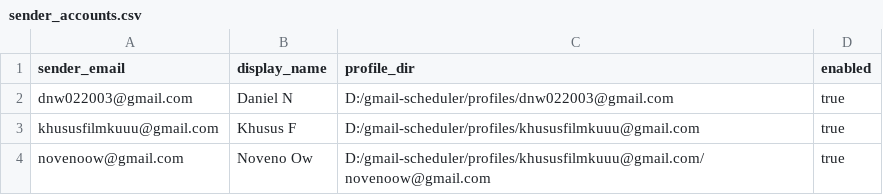
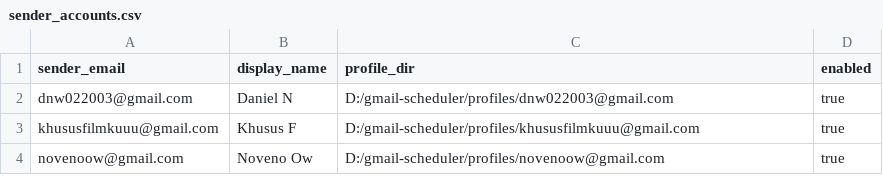
Before and after one commit to danielnoveno/playwrite-crome-autoemail, a CSV file: data/sender_accounts.csv, drawn as a sheet.

Commit message:
feat: initialize automated Gmail scheduling project with Playwright automation and infrastructure scripts

```diff
--- a/data/sender_accounts.csv
+++ b/data/sender_accounts.csv
@@ -3,2 +3,2 @@ dnw022003@gmail.com,Daniel N,D:/gmail-scheduler/profiles/dnw022003@gmail.com,tru
 khususfilmkuuu@gmail.com,Khusus F,D:/gmail-scheduler/profiles/khususfilmkuuu@gmail.com,true
-novenoow@gmail.com,Noveno Ow,D:/gmail-scheduler/profiles/khususfilmkuuu@gmail.com/novenoow@gmail.com,true
+novenoow@gmail.com,Noveno Ow,D:/gmail-scheduler/profiles/novenoow@gmail.com,true
```
Also changed, not shown: 12 other files.
